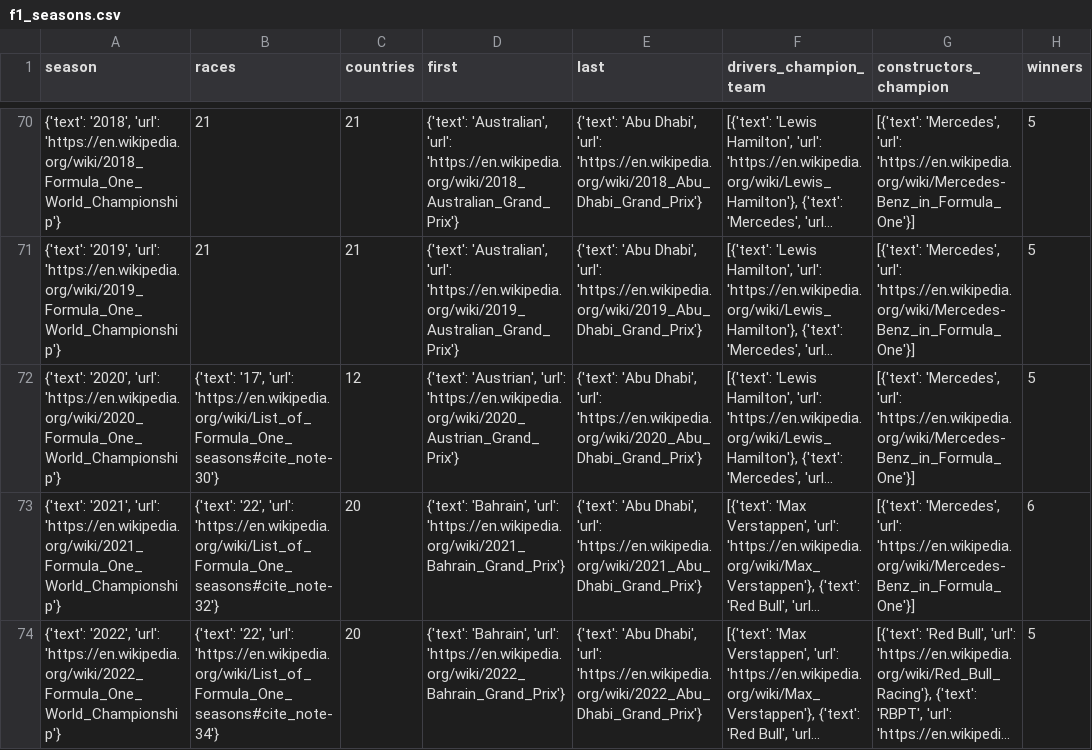
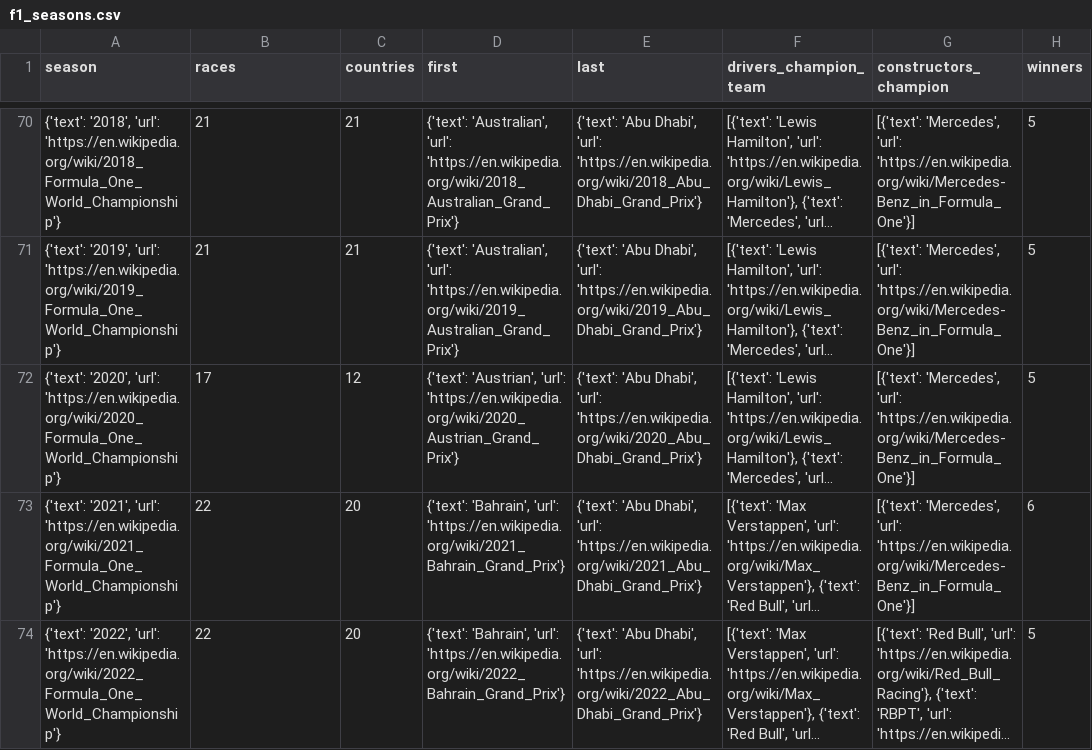
Before and after one commit to bgembalczyk/F1, a CSV file: data/wiki/seasons/f1_seasons.csv, drawn as a sheet; only a part is shown, gaps mark what is left out; long unchanged cells end in …; the diff covers the shown part only; the diff names each change by its address in the sheet, - before the commit and + after, or states it on an @@ line.

Commit message:
f1 seasons scraper działa fantastycznie

```diff
--- a/data/wiki/seasons/f1_seasons.csv
+++ b/data/wiki/seasons/f1_seasons.csv
-B72 (races): {'text': '17', 'url': 'https://en.wikipedia.org/wiki/List_of_Formula_One_seasons#cite_note-30'}
+B72 (races): 17
-B73 (races): {'text': '22', 'url': 'https://en.wikipedia.org/wiki/List_of_Formula_One_seasons#cite_note-32'}
+B73 (races): 22
-B74 (races): {'text': '22', 'url': 'https://en.wikipedia.org/wiki/List_of_Formula_One_seasons#cite_note-34'}
+B74 (races): 22
```
Also changed, not shown: 4 edited cells elsewhere in this file, 2 other files.
